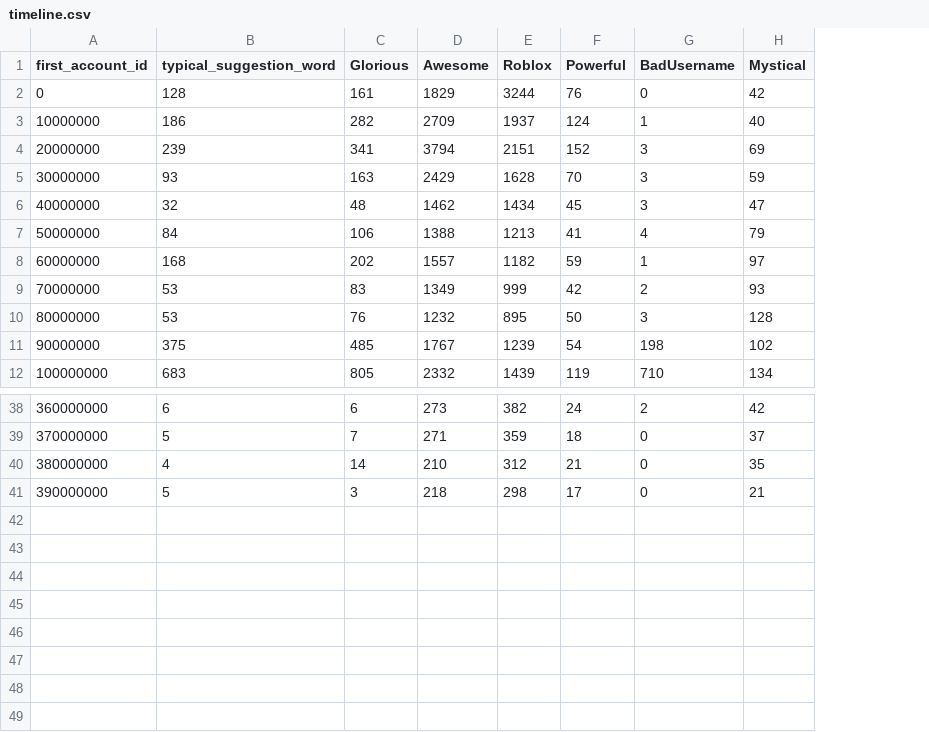
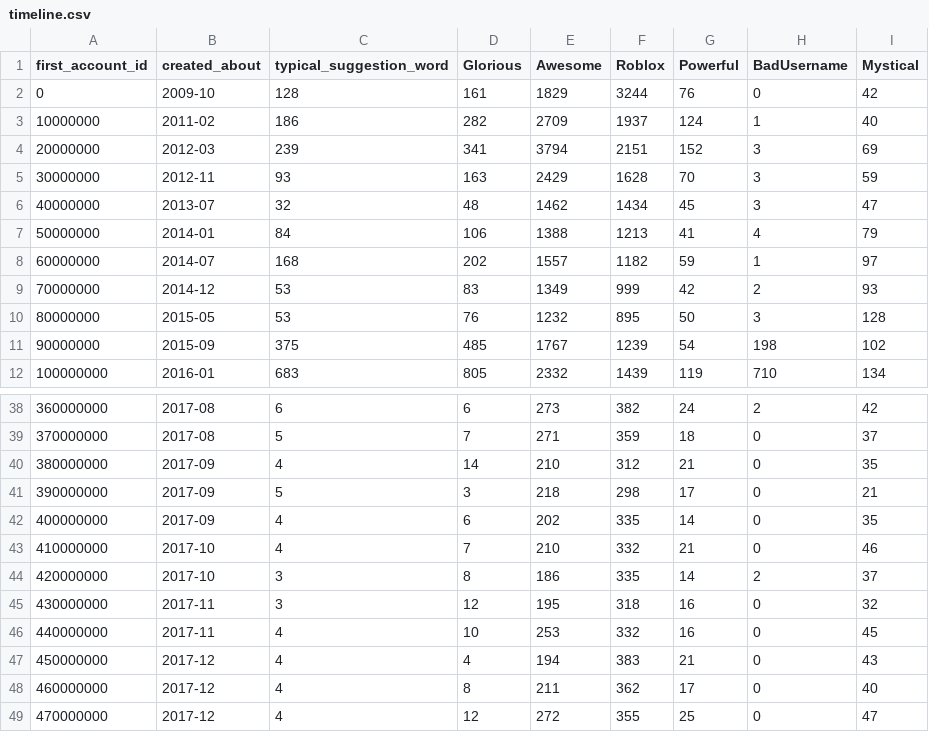
Before and after one commit to vinevard/roblox-username-generator, a CSV file: research/timeline.csv, drawn as a sheet; only a part is shown, gaps mark what is left out; the diff names each change by its address in the sheet, - before the commit and + after, or states it on an @@ line.

```diff
--- a/research/timeline.csv
+++ b/research/timeline.csv
+column B (created_about), rows 2-12: 2009-10 | 2011-02 | 2012-03 | 2012-11 | 2013-07 | 2014-01 | 2014-07 | 2014-12 | 2015-05 | 2015-09 | 2016-01; rows 38-41: 2017-08 | 2017-08 | 2017-09 | 2017-09
+row 42: 400000000 | 2017-09 | 4 | 6 | 202 | 335 | 14 | 0 | 35
+row 43: 410000000 | 2017-10 | 4 | 7 | 210 | 332 | 21 | 0 | 46
+row 44: 420000000 | 2017-10 | 3 | 8 | 186 | 335 | 14 | 2 | 37
+row 45: 430000000 | 2017-11 | 3 | 12 | 195 | 318 | 16 | 0 | 32
+row 46: 440000000 | 2017-11 | 4 | 10 | 253 | 332 | 16 | 0 | 45
+row 47: 450000000 | 2017-12 | 4 | 4 | 194 | 383 | 21 | 0 | 43
+row 48: 460000000 | 2017-12 | 4 | 8 | 211 | 362 | 17 | 0 | 40
+row 49: 470000000 | 2017-12 | 4 | 12 | 272 | 355 | 25 | 0 | 47
```
Also changed, not shown: research/launch.csv, 12 other files.
